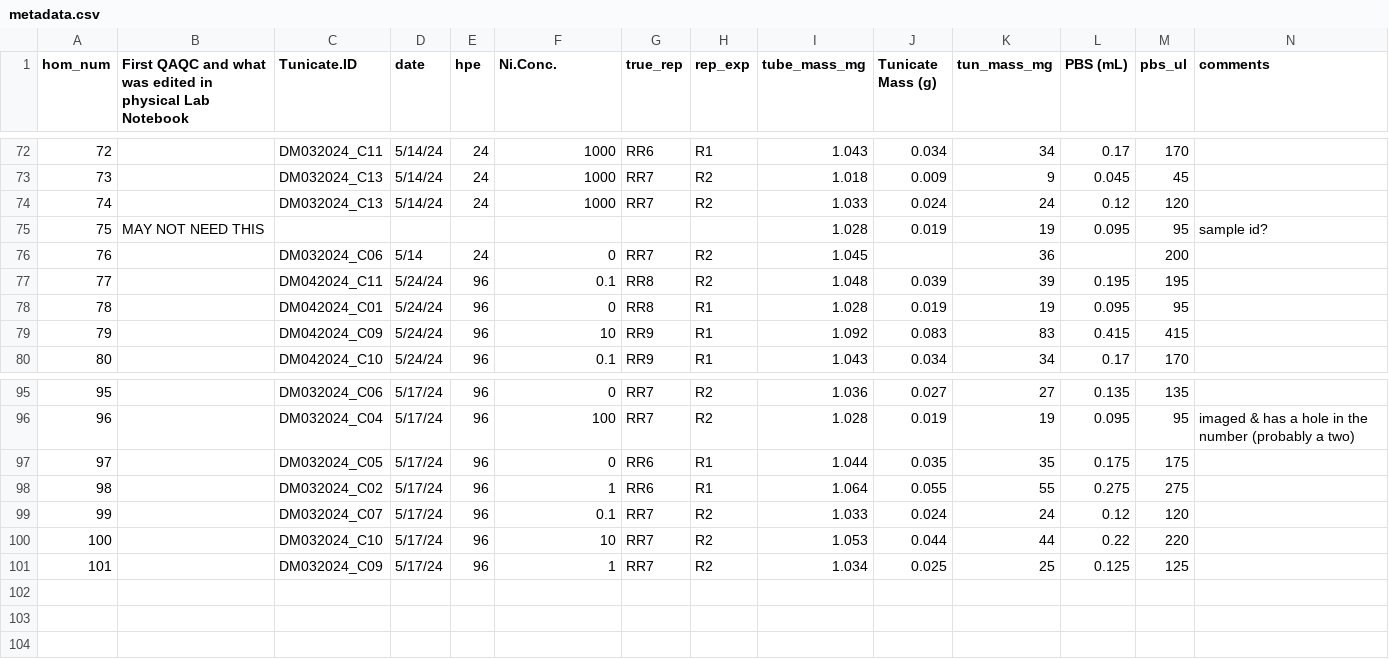
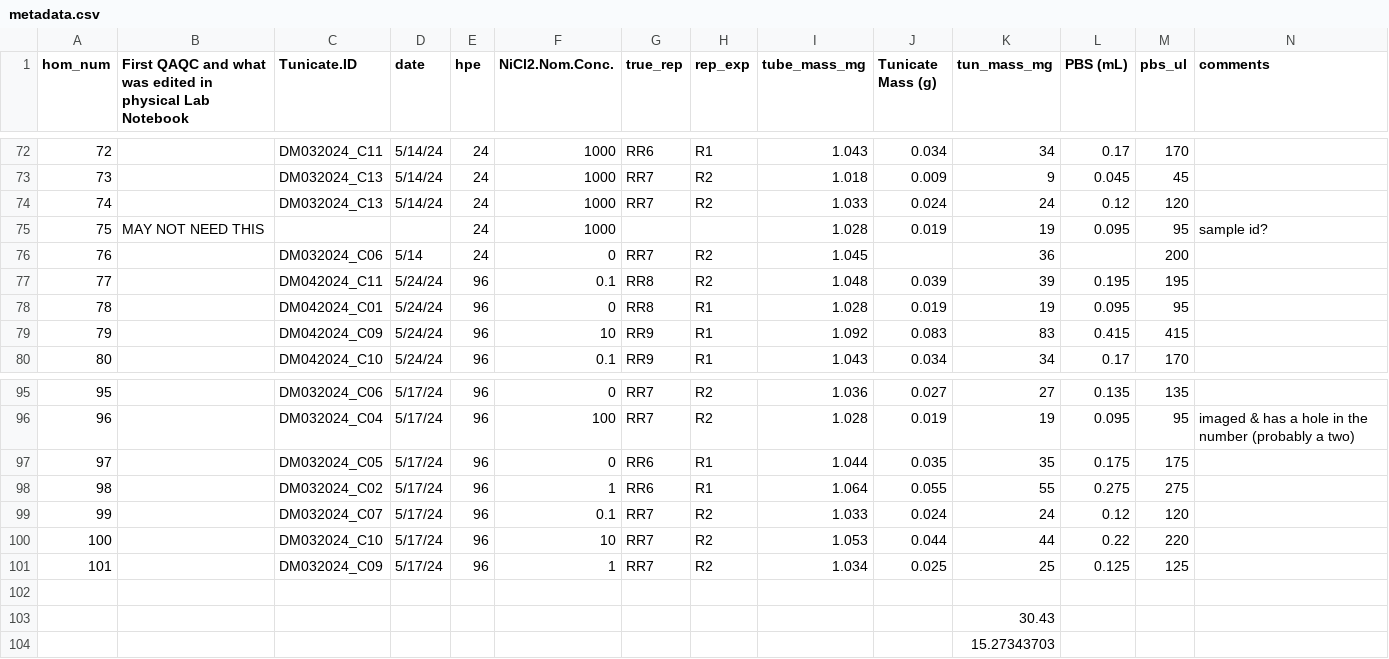
Before and after one commit to valeste/Botryllus-Nickel-Tox, a CSV file: data/metadata.csv, drawn as a sheet; only a part is shown, gaps mark what is left out; rows hold the shown columns only; the diff names each change by its address in the sheet, - before the commit and + after, or states it on an @@ line.

Commit message:
made csv of metadata from sod assay preperation

```diff
--- a/data/metadata.csv
+++ b/data/metadata.csv
-F1: Ni.Conc.
+F1: NiCl2.Nom.Conc.
-E75 (hpe): (empty)
+E75 (hpe): 24
-F75 (NiCl2.Nom.Conc.): (empty)
+F75 (NiCl2.Nom.Conc.): 1000
+row 102: (empty)
+row 103:  |  |  |  |  |  |  |  |  |  | 30.43
+row 104:  |  |  |  |  |  |  |  |  |  | 15.27343703
```
